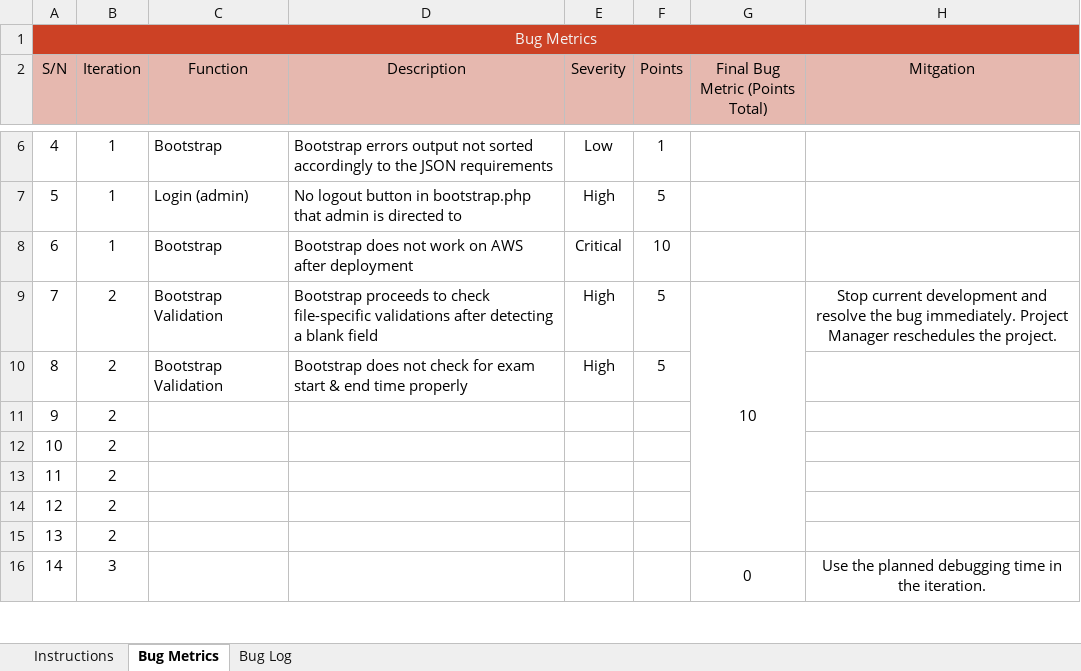
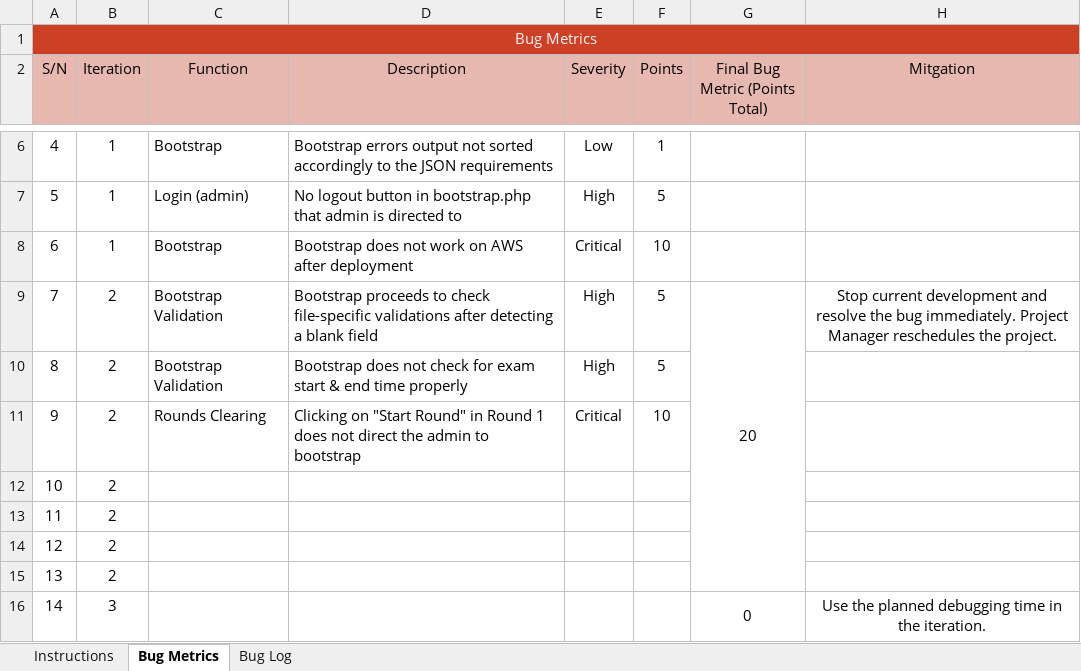
Before and after one commit to lifuhuang97/course-bidding-system, an Excel workbook: metrics/bm.xlsx, sheet Bug Metrics, drawn as a sheet; only a part is shown, gaps mark what is left out; values as stored, in another font and other column widths than the file's, no borders; conditional formats not drawn; the diff names each change by its address in the sheet, - before the commit and + after, or states it on an @@ line.

```diff
--- a/metrics/bm.xlsx (sheet Bug Metrics)
+++ b/metrics/bm.xlsx (sheet Bug Metrics)
-G9 (Final Bug Metric (Points Total)): 10
+G9 (Final Bug Metric (Points Total)): 20
-C11 (Function): (empty)
+C11 (Function): Rounds Clearing
-D11 (Description): (empty)
+D11 (Description): Clicking on "Start Round" in Round 1 does not direct the admin to bootstrap
-E11 (Severity): (empty)
+E11 (Severity): Critical
-F11 (Points): (empty)
+F11 (Points): 10
```
Also changed, not shown: sheet Bug Log, testing/testcases.xlsx.
